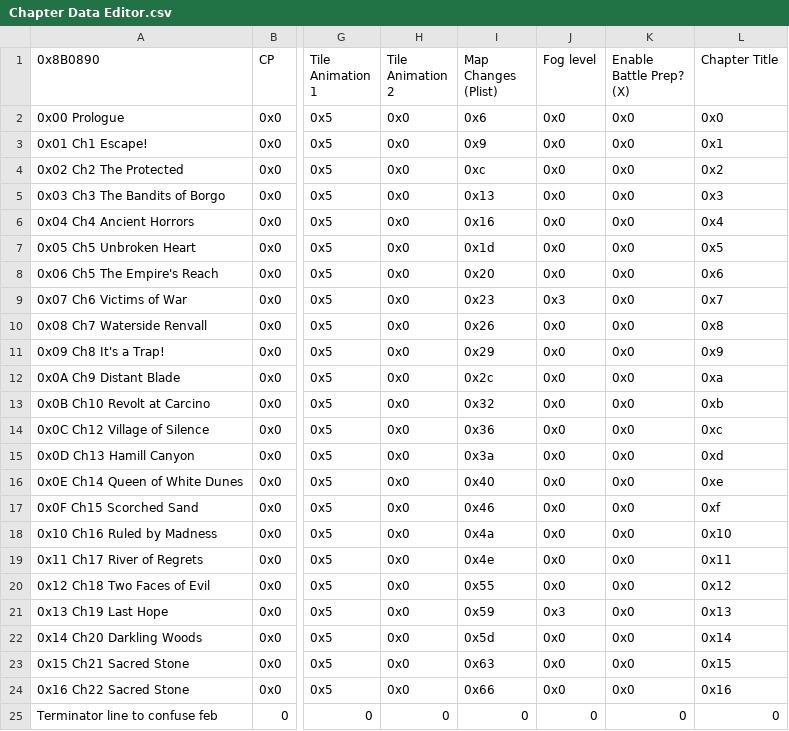
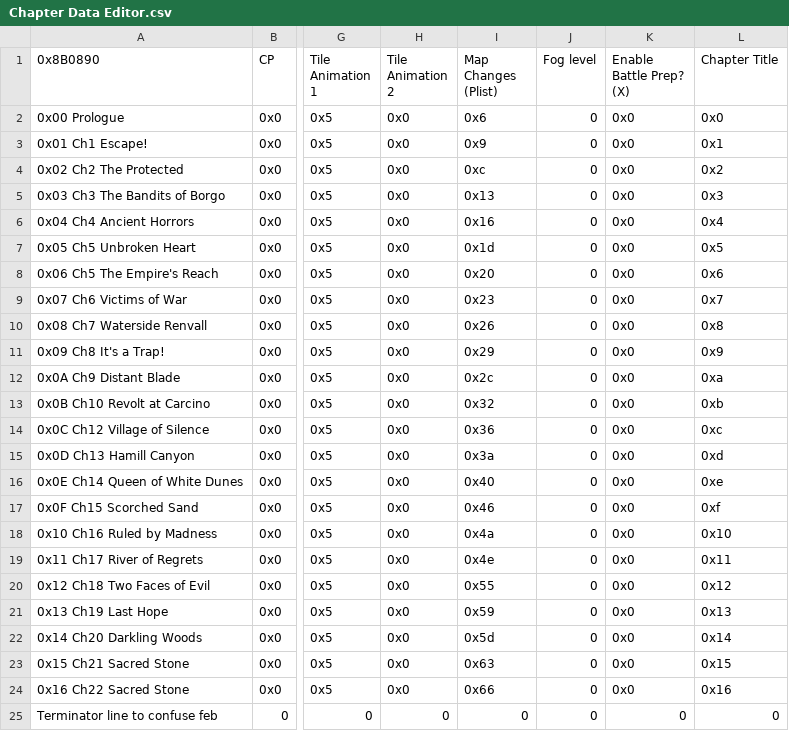
Before and after one commit to Peer56/CommunityBlitz4, a CSV file: _UserData/CSVs/Chapter Data Editor.csv, drawn as a sheet; only a part is shown, gaps mark what is left out; the diff names each change by its address in the sheet, - before the commit and + after, or states it on an @@ line.

Commit message:
map value fixes

```diff
--- a/_UserData/CSVs/Chapter Data Editor.csv
+++ b/_UserData/CSVs/Chapter Data Editor.csv
-J2:J8 (Fog level): 0x0
+J2:J8 (Fog level): 0
-J9 (Fog level): 0x3
+J9 (Fog level): 0
-J10:J20 (Fog level): 0x0
+J10:J20 (Fog level): 0
-J21 (Fog level): 0x3
+J21 (Fog level): 0
-J22:J24 (Fog level): 0x0
+J22:J24 (Fog level): 0
```
Also changed, not shown: 11 other files.
